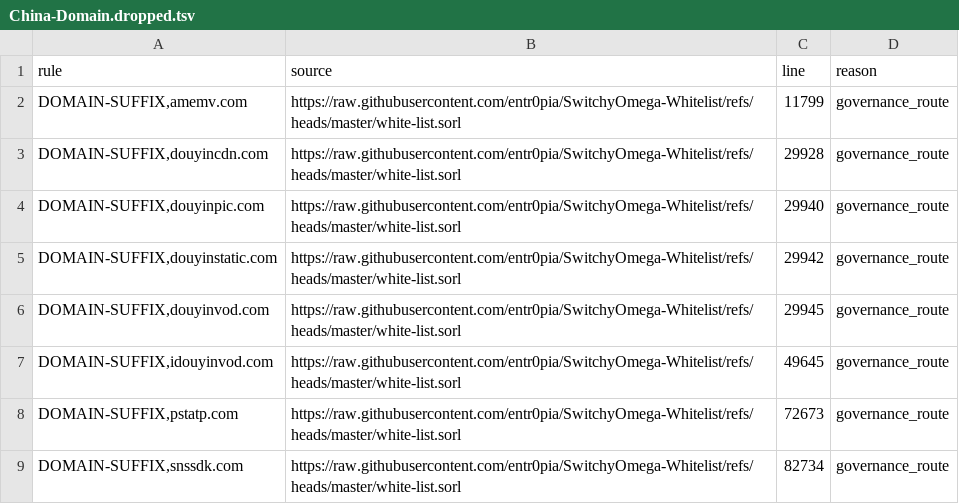
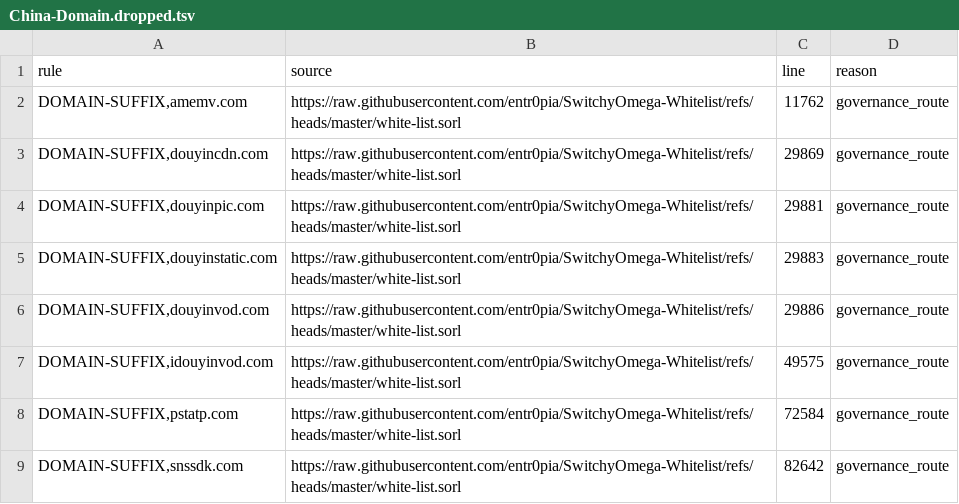
Before and after one commit to xiaochen301/OpenClash_Custom_Rules_for_ios_rule_script, a TSV file: analysis/China-Domain/China-Domain.dropped.tsv, drawn as a sheet.

Commit message:
Automatic diversion rules update

```diff
--- a/analysis/China-Domain/China-Domain.dropped.tsv
+++ b/analysis/China-Domain/China-Domain.dropped.tsv
@@ -1,9 +1,9 @@
 rule	source	line	reason
-DOMAIN-SUFFIX,amemv.com	https://raw.githubusercontent.com/entr0pia/SwitchyOmega-Whitelist/refs/heads/master/white-list.sorl	11799	governance_route
-DOMAIN-SUFFIX,douyincdn.com	https://raw.githubusercontent.com/entr0pia/SwitchyOmega-Whitelist/refs/heads/master/white-list.sorl	29928	governance_route
-DOMAIN-SUFFIX,douyinpic.com	https://raw.githubusercontent.com/entr0pia/SwitchyOmega-Whitelist/refs/heads/master/white-list.sorl	29940	governance_route
-DOMAIN-SUFFIX,douyinstatic.com	https://raw.githubusercontent.com/entr0pia/SwitchyOmega-Whitelist/refs/heads/master/white-list.sorl	29942	governance_route
-DOMAIN-SUFFIX,douyinvod.com	https://raw.githubusercontent.com/entr0pia/SwitchyOmega-Whitelist/refs/heads/master/white-list.sorl	29945	governance_route
-DOMAIN-SUFFIX,idouyinvod.com	https://raw.githubusercontent.com/entr0pia/SwitchyOmega-Whitelist/refs/heads/master/white-list.sorl	49645	governance_route
-DOMAIN-SUFFIX,pstatp.com	https://raw.githubusercontent.com/entr0pia/SwitchyOmega-Whitelist/refs/heads/master/white-list.sorl	72673	governance_route
-DOMAIN-SUFFIX,snssdk.com	https://raw.githubusercontent.com/entr0pia/SwitchyOmega-Whitelist/refs/heads/master/white-list.sorl	82734	governance_route
+DOMAIN-SUFFIX,amemv.com	https://raw.githubusercontent.com/entr0pia/SwitchyOmega-Whitelist/refs/heads/master/white-list.sorl	11762	governance_route
+DOMAIN-SUFFIX,douyincdn.com	https://raw.githubusercontent.com/entr0pia/SwitchyOmega-Whitelist/refs/heads/master/white-list.sorl	29869	governance_route
+DOMAIN-SUFFIX,douyinpic.com	https://raw.githubusercontent.com/entr0pia/SwitchyOmega-Whitelist/refs/heads/master/white-list.sorl	29881	governance_route
+DOMAIN-SUFFIX,douyinstatic.com	https://raw.githubusercontent.com/entr0pia/SwitchyOmega-Whitelist/refs/heads/master/white-list.sorl	29883	governance_route
+DOMAIN-SUFFIX,douyinvod.com	https://raw.githubusercontent.com/entr0pia/SwitchyOmega-Whitelist/refs/heads/master/white-list.sorl	29886	governance_route
+DOMAIN-SUFFIX,idouyinvod.com	https://raw.githubusercontent.com/entr0pia/SwitchyOmega-Whitelist/refs/heads/master/white-list.sorl	49575	governance_route
+DOMAIN-SUFFIX,pstatp.com	https://raw.githubusercontent.com/entr0pia/SwitchyOmega-Whitelist/refs/heads/master/white-list.sorl	72584	governance_route
+DOMAIN-SUFFIX,snssdk.com	https://raw.githubusercontent.com/entr0pia/SwitchyOmega-Whitelist/refs/heads/master/white-list.sorl	82642	governance_route
```
Also changed, not shown: analysis/China-Domain/China-Domain.duplicates.tsv, analysis/China-Domain/China-Domain.shadowed.tsv, 11 other files.
